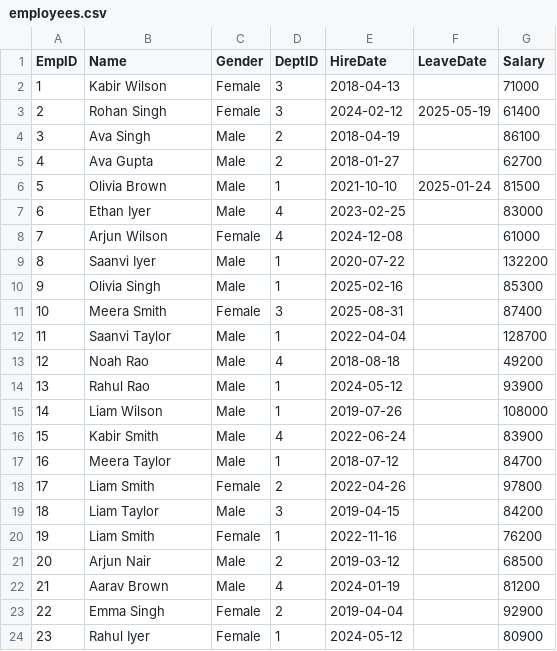
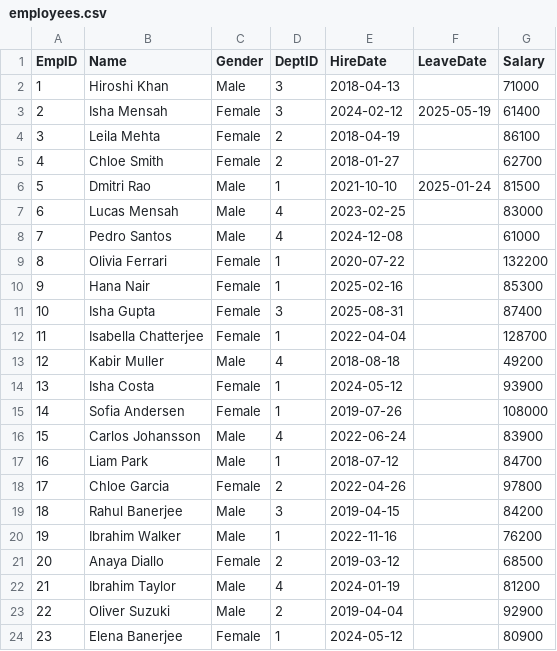
Before and after one commit to skssohail07/claude-automation-report, a CSV file: Data/csv/employees.csv, drawn as a sheet; only a part is shown; the diff covers the shown part only.

```diff
--- a/Data/csv/employees.csv
+++ b/Data/csv/employees.csv
@@ -1,24 +1,24 @@
 EmpID,Name,Gender,DeptID,HireDate,LeaveDate,Salary
-1,Kabir Wilson,Female,3,2018-04-13,,71000
-2,Rohan Singh,Female,3,2024-02-12,2025-05-19,61400
-3,Ava Singh,Male,2,2018-04-19,,86100
-4,Ava Gupta,Male,2,2018-01-27,,62700
-5,Olivia Brown,Male,1,2021-10-10,2025-01-24,81500
-6,Ethan Iyer,Male,4,2023-02-25,,83000
-7,Arjun Wilson,Female,4,2024-12-08,,61000
-8,Saanvi Iyer,Male,1,2020-07-22,,132200
-9,Olivia Singh,Male,1,2025-02-16,,85300
-10,Meera Smith,Female,3,2025-08-31,,87400
-11,Saanvi Taylor,Male,1,2022-04-04,,128700
-12,Noah Rao,Male,4,2018-08-18,,49200
-13,Rahul Rao,Male,1,2024-05-12,,93900
-14,Liam Wilson,Male,1,2019-07-26,,108000
-15,Kabir Smith,Male,4,2022-06-24,,83900
-16,Meera Taylor,Male,1,2018-07-12,,84700
-17,Liam Smith,Female,2,2022-04-26,,97800
-18,Liam Taylor,Male,3,2019-04-15,,84200
-19,Liam Smith,Female,1,2022-11-16,,76200
-20,Arjun Nair,Male,2,2019-03-12,,68500
-21,Aarav Brown,Male,4,2024-01-19,,81200
-22,Emma Singh,Female,2,2019-04-04,,92900
-23,Rahul Iyer,Female,1,2024-05-12,,80900
+1,Hiroshi Khan,Male,3,2018-04-13,,71000
+2,Isha Mensah,Female,3,2024-02-12,2025-05-19,61400
+3,Leila Mehta,Female,2,2018-04-19,,86100
+4,Chloe Smith,Female,2,2018-01-27,,62700
+5,Dmitri Rao,Male,1,2021-10-10,2025-01-24,81500
+6,Lucas Mensah,Male,4,2023-02-25,,83000
+7,Pedro Santos,Male,4,2024-12-08,,61000
+8,Olivia Ferrari,Female,1,2020-07-22,,132200
+9,Hana Nair,Female,1,2025-02-16,,85300
+10,Isha Gupta,Female,3,2025-08-31,,87400
+11,Isabella Chatterjee,Female,1,2022-04-04,,128700
+12,Kabir Muller,Male,4,2018-08-18,,49200
+13,Isha Costa,Female,1,2024-05-12,,93900
+14,Sofia Andersen,Female,1,2019-07-26,,108000
+15,Carlos Johansson,Male,4,2022-06-24,,83900
+16,Liam Park,Male,1,2018-07-12,,84700
+17,Chloe Garcia,Female,2,2022-04-26,,97800
+18,Rahul Banerjee,Male,3,2019-04-15,,84200
+19,Ibrahim Walker,Male,1,2022-11-16,,76200
+20,Anaya Diallo,Female,2,2019-03-12,,68500
+21,Ibrahim Taylor,Male,4,2024-01-19,,81200
+22,Oliver Suzuki,Male,2,2019-04-04,,92900
+23,Elena Banerjee,Female,1,2024-05-12,,80900
```
Also changed, not shown: 129 edited cells elsewhere in this file, 1 other file.
